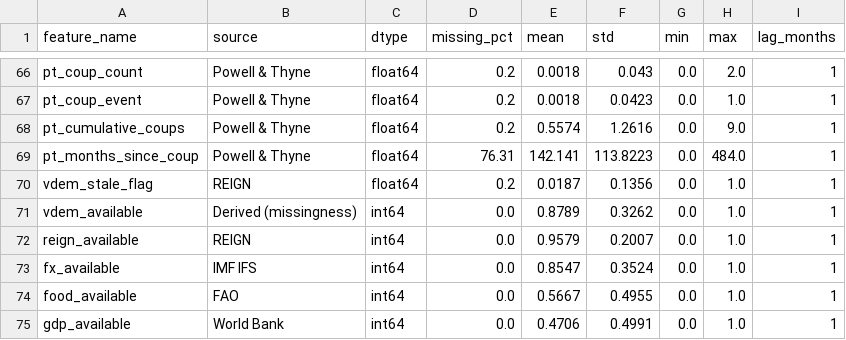
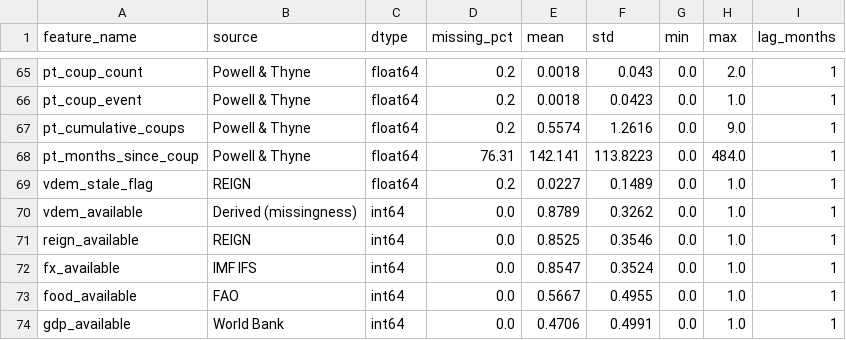
Before and after one commit to Ahmed-Ansari02/COMP0197_CW2, a CSV file: data/processed/member_b/feature_registry.csv, drawn as a sheet; only a part is shown, gaps mark what is left out; the diff covers the shown part only.

```diff
--- a/data/processed/member_b/feature_registry.csv
+++ b/data/processed/member_b/feature_registry.csv
@@ -69,5 +68,5 @@ pt_cumulative_coups,Powell & Thyne,float64,0.2,0.5574,1.2616,0.0,9.0,1
 pt_months_since_coup,Powell & Thyne,float64,76.31,142.141,113.8223,0.0,484.0,1
-vdem_stale_flag,REIGN,float64,0.2,0.0187,0.1356,0.0,1.0,1
+vdem_stale_flag,REIGN,float64,0.2,0.0227,0.1489,0.0,1.0,1
 vdem_available,Derived (missingness),int64,0.0,0.8789,0.3262,0.0,1.0,1
-reign_available,REIGN,int64,0.0,0.9579,0.2007,0.0,1.0,1
+reign_available,REIGN,int64,0.0,0.8525,0.3546,0.0,1.0,1
 fx_available,IMF IFS,int64,0.0,0.8547,0.3524,0.0,1.0,1
```
Also changed, not shown: 1 removed row and 80 edited cells elsewhere in this file, 3 other files.
